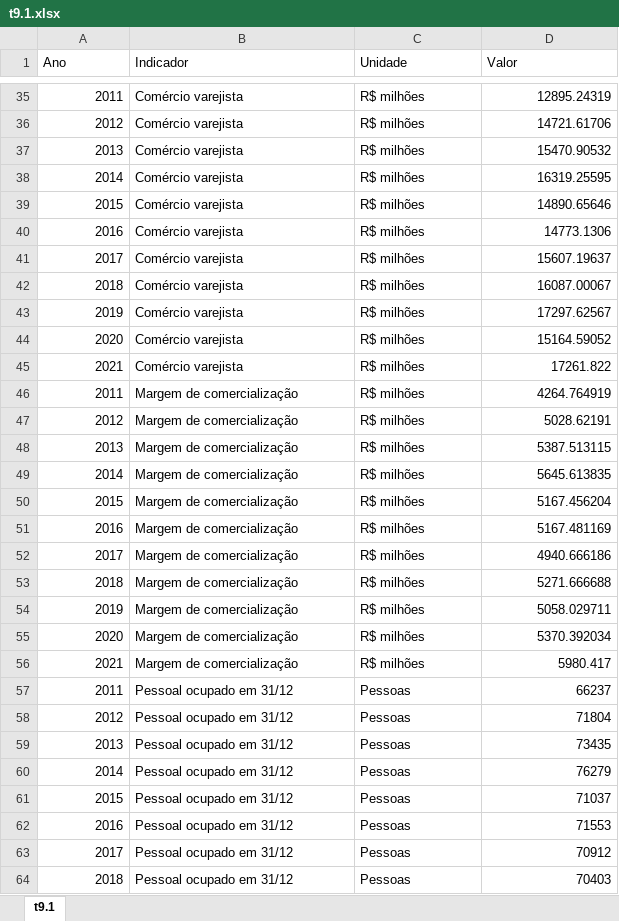
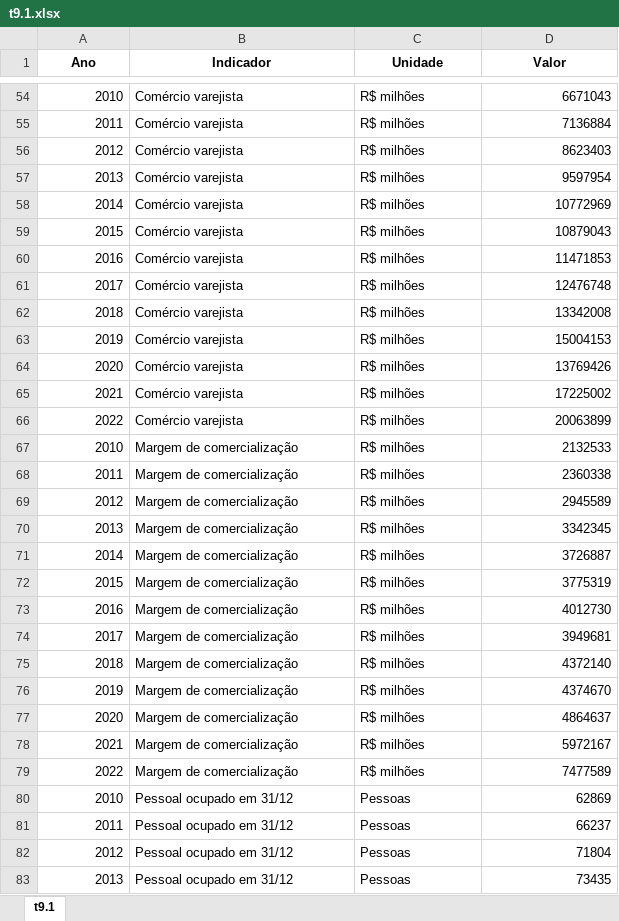
Before and after one commit to anuariosocieconomico/T25, an Excel workbook: Data/t9.1.xlsx, sheet t9.1, drawn as a sheet; only a part is shown, gaps mark what is left out; the shorter side is filled out with more unchanged rows; values as stored, in another font and other column widths than the file's, no borders; addresses are those after the commit; the diff covers the shown part only; the diff names each change by its address in the sheet, - before the commit and + after, or states it on an @@ line.

```diff
--- a/Data/t9.1.xlsx (sheet t9.1)
+++ b/Data/t9.1.xlsx (sheet t9.1)
@@ A1:D1 bold: off → on, alignment: left → center @@
+row 54: 2010 | Comércio varejista | R$ milhões | 6671043
-D55 (Valor): 12895.24319
+D55 (Valor): 7136884
-D56 (Valor): 14721.61706
+D56 (Valor): 8623403
-D57 (Valor): 15470.90532
+D57 (Valor): 9597954
-D58 (Valor): 16319.25595
+D58 (Valor): 10772969
-D59 (Valor): 14890.65646
+D59 (Valor): 10879043
-D60 (Valor): 14773.1306
+D60 (Valor): 11471853
-D61 (Valor): 15607.19637
+D61 (Valor): 12476748
-D62 (Valor): 16087.00067
+D62 (Valor): 13342008
-D63 (Valor): 17297.62567
+D63 (Valor): 15004153
-D64 (Valor): 15164.59052
+D64 (Valor): 13769426
-D65 (Valor): 17261.822
+D65 (Valor): 17225002
+row 66: 2022 | Comércio varejista | R$ milhões | 20063899
+row 67: 2010 | Margem de comercialização | R$ milhões | 2132533
-D68 (Valor): 4264.764919
+D68 (Valor): 2360338
-D69 (Valor): 5028.62191
+D69 (Valor): 2945589
-D70 (Valor): 5387.513115
+D70 (Valor): 3342345
-D71 (Valor): 5645.613835
+D71 (Valor): 3726887
-D72 (Valor): 5167.456204
+D72 (Valor): 3775319
-D73 (Valor): 5167.481169
+D73 (Valor): 4012730
-D74 (Valor): 4940.666186
+D74 (Valor): 3949681
-D75 (Valor): 5271.666688
+D75 (Valor): 4372140
-D76 (Valor): 5058.029711
+D76 (Valor): 4374670
-D77 (Valor): 5370.392034
+D77 (Valor): 4864637
-D78 (Valor): 5980.417
+D78 (Valor): 5972167
+row 79: 2022 | Margem de comercialização | R$ milhões | 7477589
+row 80: 2010 | Pessoal ocupado em 31/12 | Pessoas | 62869
```
Also changed, not shown: 28 added rows, 15 removed rows, 7 moved rows and 59 edited cells elsewhere in this sheet, 1 other file.
